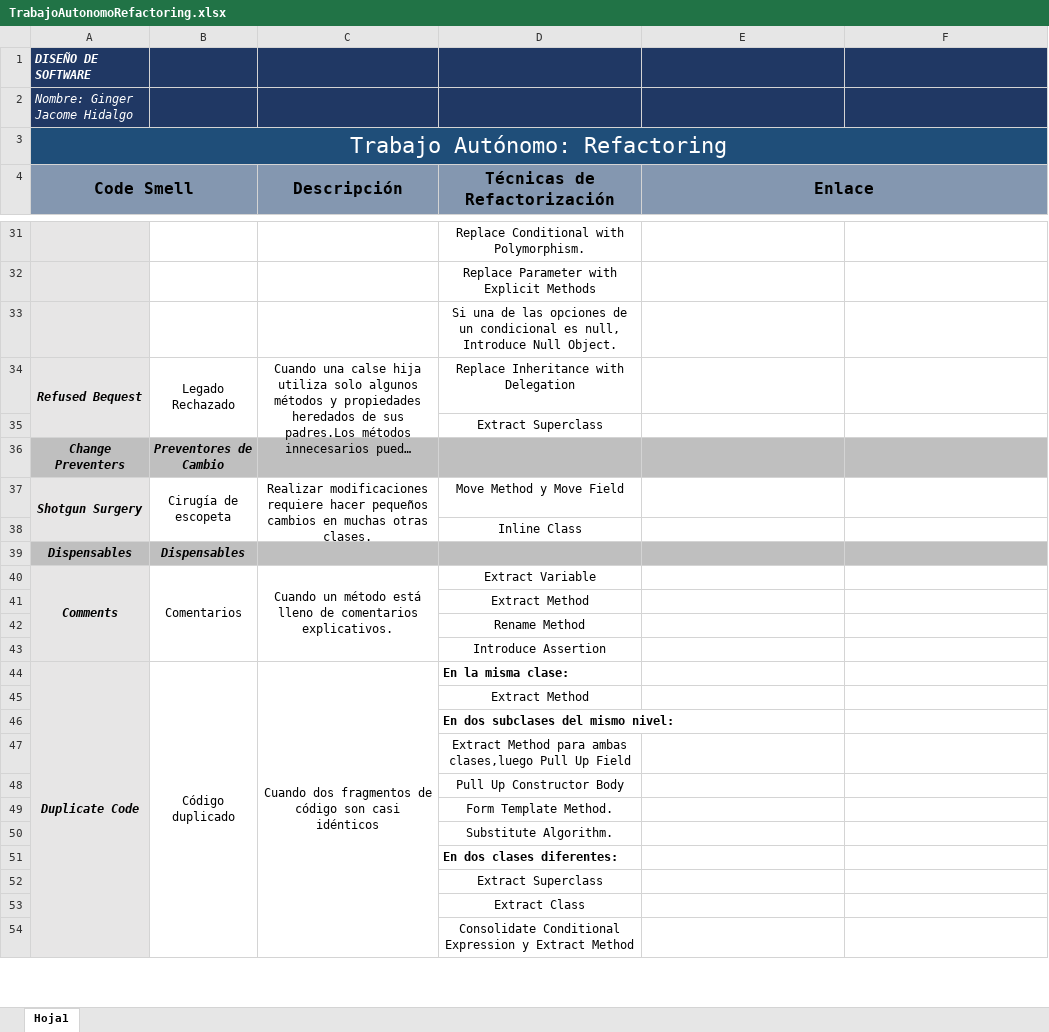
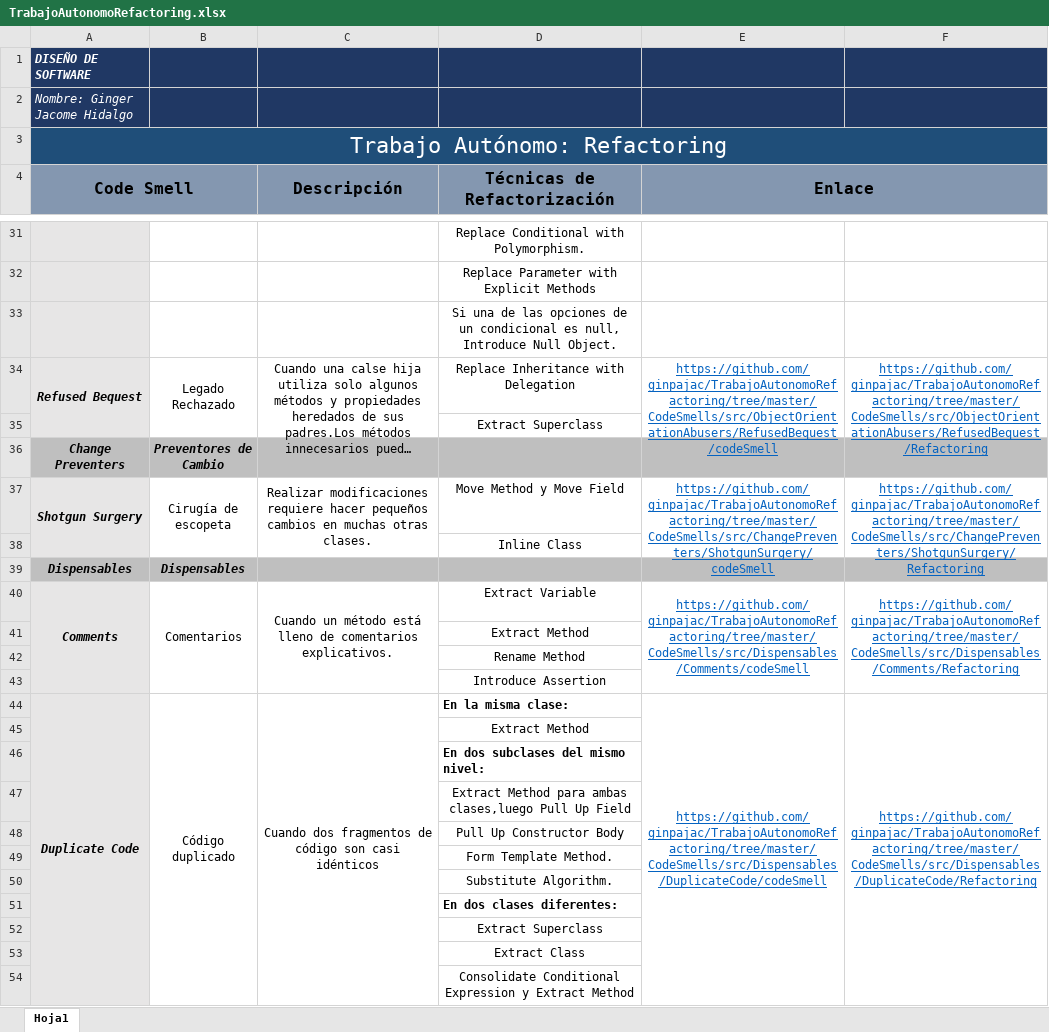
Before and after one commit to ginpajac/TrabajoAutonomoRefactoring, an Excel workbook: TrabajoAutonomoRefactoring.xlsx, sheet Hoja1, drawn as a sheet; only a part is shown, gaps mark what is left out; long unchanged cells end in …; values as stored, in another font and other column widths than the file's, no borders; the diff covers the shown part only; the diff names each change by its address in the sheet, - before the commit and + after, or states it on an @@ line.

Commit message:
Colocando enlaces al repositorio

```diff
--- a/TrabajoAutonomoRefactoring.xlsx (sheet Hoja1)
+++ b/TrabajoAutonomoRefactoring.xlsx (sheet Hoja1)
-E34 (Enlace): (empty)
+E34 (Enlace): https://github.com/ginpajac/TrabajoAutonomoRefactoring/tree/master/CodeSmells/src/ObjectOrientationAbusers/RefusedBequest/codeSmell
+E34:E35 merged
-F34: (empty)
+F34: https://github.com/ginpajac/TrabajoAutonomoRefactoring/tree/master/CodeSmells/src/ObjectOrientationAbusers/RefusedBequest/Refactoring
+F34:F35 merged
-E37 (Enlace): (empty)
+E37 (Enlace): https://github.com/ginpajac/TrabajoAutonomoRefactoring/tree/master/CodeSmells/src/ChangePreventers/ShotgunSurgery/codeSmell
+E37:E38 merged
-F37: (empty)
+F37: https://github.com/ginpajac/TrabajoAutonomoRefactoring/tree/master/CodeSmells/src/ChangePreventers/ShotgunSurgery/Refactoring
+F37:F38 merged
-E40 (Enlace): (empty)
+E40 (Enlace): https://github.com/ginpajac/TrabajoAutonomoRefactoring/tree/master/CodeSmells/src/Dispensables/Comments/codeSmell
+E40:E43 merged
-F40: (empty)
+F40: https://github.com/ginpajac/TrabajoAutonomoRefactoring/tree/master/CodeSmells/src/Dispensables/Comments/Refactoring
+F40:F43 merged
-E44 (Enlace): (empty)
+E44 (Enlace): https://github.com/ginpajac/TrabajoAutonomoRefactoring/tree/master/CodeSmells/src/Dispensables/DuplicateCode/codeSmell
+E44:E55 merged
-F44: (empty)
+F44: https://github.com/ginpajac/TrabajoAutonomoRefactoring/tree/master/CodeSmells/src/Dispensables/DuplicateCode/Refactoring
+F44:F55 merged
```
Also changed, not shown: 16 edited cells and merged cells elsewhere in this sheet.
